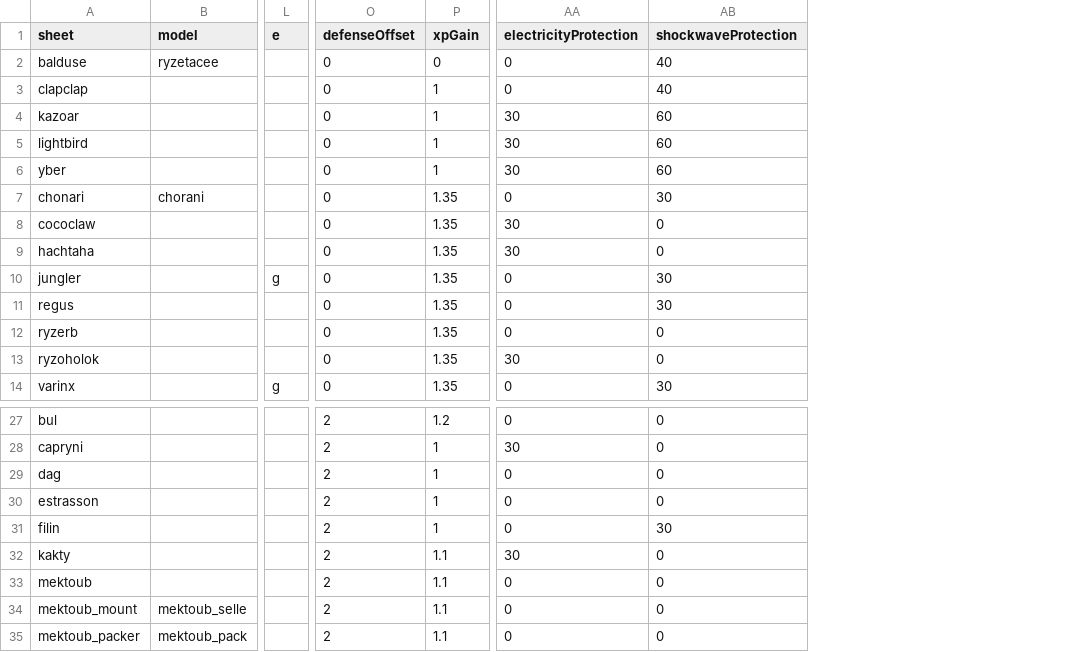
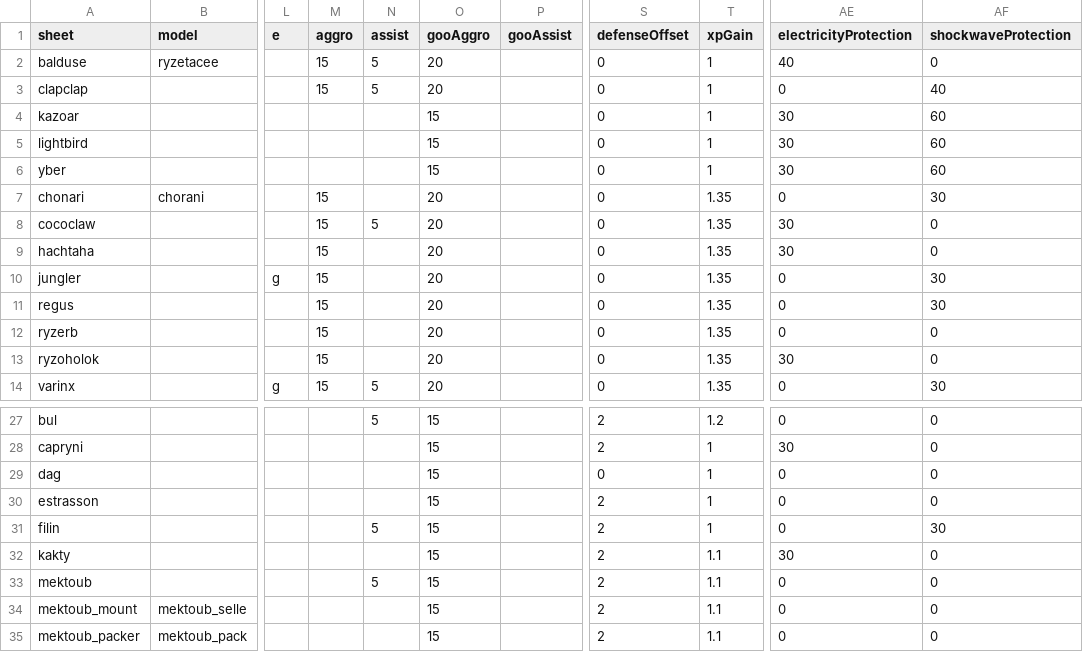
Before and after one commit to ryzom/ryzomcore_leveldesign, a TSV file: scripts/generate_r2_sheets/creature_fauna.tsv, drawn as a sheet; only a part is shown, gaps mark what is left out; addresses are those after the commit; the diff names each change by its address in the sheet, - before the commit and + after, or states it on an @@ line.

Commit message:
Add aggro options

```diff
--- a/scripts/generate_r2_sheets/creature_fauna.tsv
+++ b/scripts/generate_r2_sheets/creature_fauna.tsv
+column M (aggro), rows 2-14: 15 | 15 |  |  |  | 15 | 15 | 15 | 15 | 15 | 15 | 15 | 15
+column N (assist), rows 2-14: 5 | 5 |  |  |  |  | 5 |  |  |  |  |  | 5; rows 27-33: 5 |  |  |  | 5 |  | 5
+column O (gooAggro), rows 2-14: 20 | 20 | 15 | 15 | 15 | 20 | 20 | 20 | 20 | 20 | 20 | 20 | 20; rows 27-35: all 15
+column P (gooAssist), empty
-T2 (xpGain): 0
+T2 (xpGain): 1
-AE2 (electricityProtection): 0
+AE2 (electricityProtection): 40
-AF2 (shockwaveProtection): 40
+AF2 (shockwaveProtection): 0
-S29 (defenseOffset): 2
+S29 (defenseOffset): 0
```
